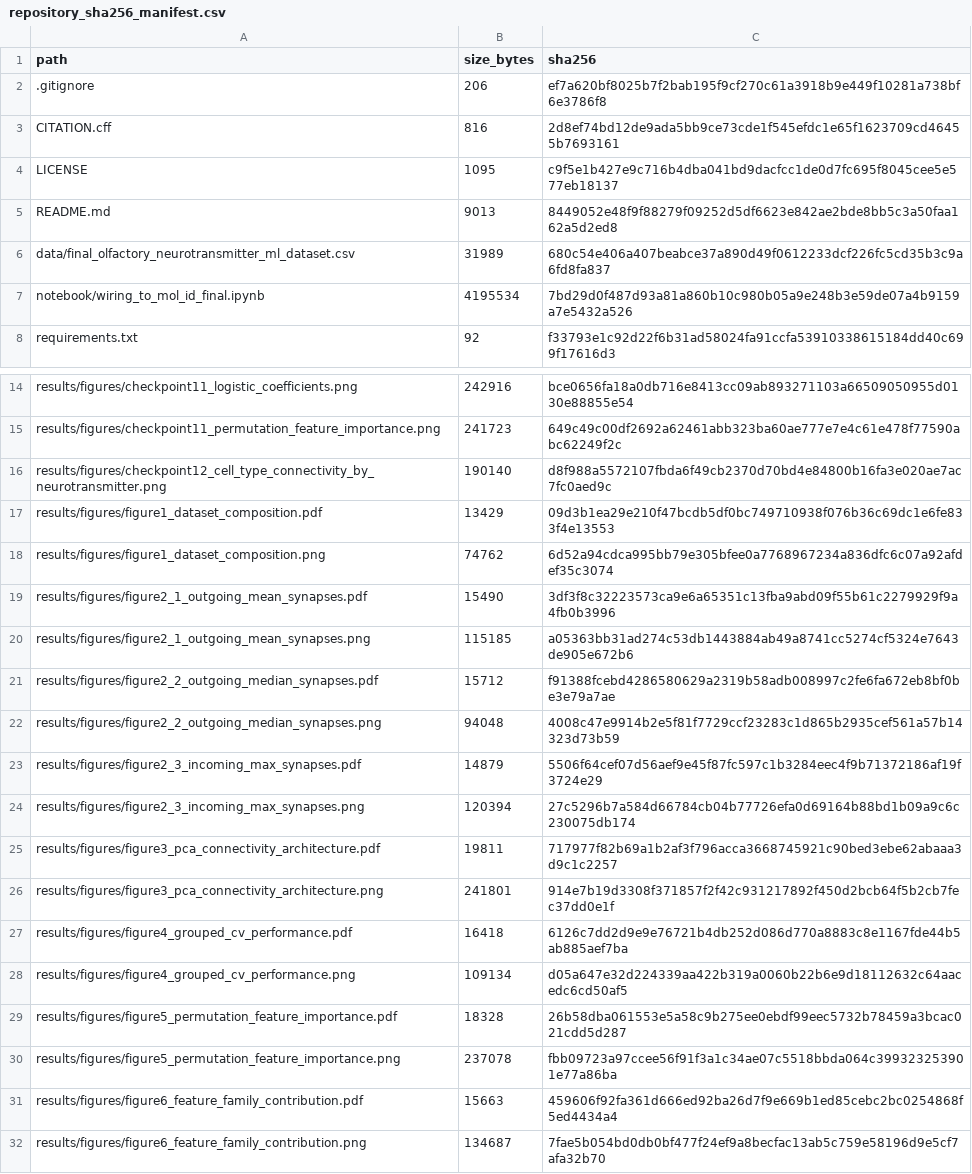
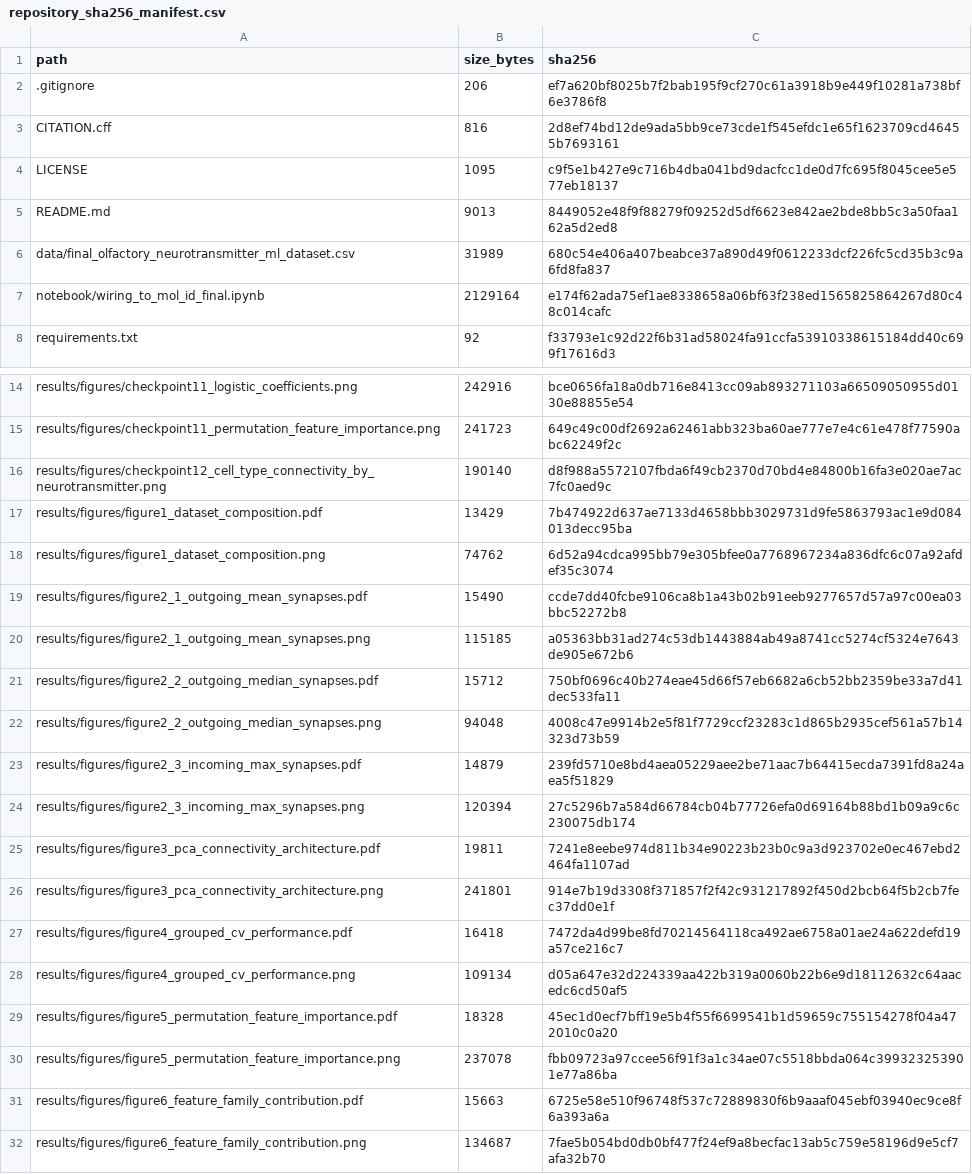
Before and after one commit to utkarshitadhawan/wiring-to-molecular-identity, a CSV file: repository_sha256_manifest.csv, drawn as a sheet; only a part is shown, gaps mark what is left out.

Commit message:
Add final project file: repository_sha256_manifest.csv

```diff
--- a/repository_sha256_manifest.csv
+++ b/repository_sha256_manifest.csv
@@ -6,3 +6,3 @@ README.md,9013,8449052e48f9f88279f09252d5df6623e842ae2bde8bb5c3a50faa162a5d2ed8
 data/final_olfactory_neurotransmitter_ml_dataset.csv,31989,680c54e406a407beabce37a890d49f0612233dcf226fc5cd35b3c9a6fd8fa837
-notebook/wiring_to_mol_id_final.ipynb,4195534,7bd29d0f487d93a81a860b10c980b05a9e248b3e59de07a4b9159a7e5432a526
+notebook/wiring_to_mol_id_final.ipynb,2129164,e174f62ada75ef1ae8338658a06bf63f238ed1565825864267d80c48c014cafc
 requirements.txt,92,f33793e1c92d22f6b31ad58024fa91ccfa53910338615184dd40c699f17616d3
@@ -16,17 +16,17 @@ results/figures/checkpoint11_permutation_feature_importance.png,241723,649c49c00
 results/figures/checkpoint12_cell_type_connectivity_by_neurotransmitter.png,190140,d8f988a5572107fbda6f49cb2370d70bd4e84800b16fa3e020ae7ac7fc0aed9c
-results/figures/figure1_dataset_composition.pdf,13429,09d3b1ea29e210f47bcdb5df0bc749710938f076b36c69dc1e6fe833f4e13553
+results/figures/figure1_dataset_composition.pdf,13429,7b474922d637ae7133d4658bbb3029731d9fe5863793ac1e9d084013decc95ba
 results/figures/figure1_dataset_composition.png,74762,6d52a94cdca995bb79e305bfee0a7768967234a836dfc6c07a92afdef35c3074
-results/figures/figure2_1_outgoing_mean_synapses.pdf,15490,3df3f8c32223573ca9e6a65351c13fba9abd09f55b61c2279929f9a4fb0b3996
+results/figures/figure2_1_outgoing_mean_synapses.pdf,15490,ccde7dd40fcbe9106ca8b1a43b02b91eeb9277657d57a97c00ea03bbc52272b8
 results/figures/figure2_1_outgoing_mean_synapses.png,115185,a05363bb31ad274c53db1443884ab49a8741cc5274cf5324e7643de905e672b6
-results/figures/figure2_2_outgoing_median_synapses.pdf,15712,f91388fcebd4286580629a2319b58adb008997c2fe6fa672eb8bf0be3e79a7ae
+results/figures/figure2_2_outgoing_median_synapses.pdf,15712,750bf0696c40b274eae45d66f57eb6682a6cb52bb2359be33a7d41dec533fa11
 results/figures/figure2_2_outgoing_median_synapses.png,94048,4008c47e9914b2e5f81f7729ccf23283c1d865b2935cef561a57b14323d73b59
-results/figures/figure2_3_incoming_max_synapses.pdf,14879,5506f64cef07d56aef9e45f87fc597c1b3284eec4f9b71372186af19f3724e29
+results/figures/figure2_3_incoming_max_synapses.pdf,14879,239fd5710e8bd4aea05229aee2be71aac7b64415ecda7391fd8a24aea5f51829
 results/figures/figure2_3_incoming_max_synapses.png,120394,27c5296b7a584d66784cb04b77726efa0d69164b88bd1b09a9c6c230075db174
-results/figures/figure3_pca_connectivity_architecture.pdf,19811,717977f82b69a1b2af3f796acca3668745921c90bed3ebe62abaaa3d9c1c2257
+results/figures/figure3_pca_connectivity_architecture.pdf,19811,7241e8eebe974d811b34e90223b23b0c9a3d923702e0ec467ebd2464fa1107ad
 results/figures/figure3_pca_connectivity_architecture.png,241801,914e7b19d3308f371857f2f42c931217892f450d2bcb64f5b2cb7fec37dd0e1f
-results/figures/figure4_grouped_cv_performance.pdf,16418,6126c7dd2d9e9e76721b4db252d086d770a8883c8e1167fde44b5ab885aef7ba
+results/figures/figure4_grouped_cv_performance.pdf,16418,7472da4d99be8fd70214564118ca492ae6758a01ae24a622defd19a57ce216c7
 results/figures/figure4_grouped_cv_performance.png,109134,d05a647e32d224339aa422b319a0060b22b6e9d18112632c64aacedc6cd50af5
-results/figures/figure5_permutation_feature_importance.pdf,18328,26b58dba061553e5a58c9b275ee0ebdf99eec5732b78459a3bcac021cdd5d287
+results/figures/figure5_permutation_feature_importance.pdf,18328,45ec1d0ecf7bff19e5b4f55f6699541b1d59659c755154278f04a472010c0a20
 results/figures/figure5_permutation_feature_importance.png,237078,fbb09723a97ccee56f91f3a1c34ae07c5518bbda064c399323253901e77a86ba
-results/figures/figure6_feature_family_contribution.pdf,15663,459606f92fa361d666ed92ba26d7f9e669b1ed85cebc2bc0254868f5ed4434a4
+results/figures/figure6_feature_family_contribution.pdf,15663,6725e58e510f96748f537c72889830f6b9aaaf045ebf03940ec9ce8f6a393a6a
 results/figures/figure6_feature_family_contribution.png,134687,7fae5b054bd0db0bf477f24ef9a8becfac13ab5c759e58196d9e5cf7afa32b70
```
